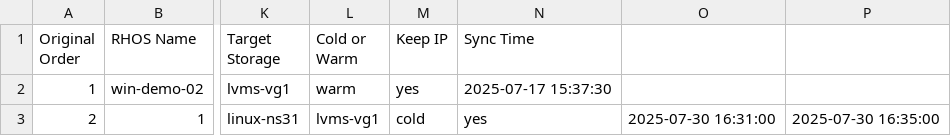
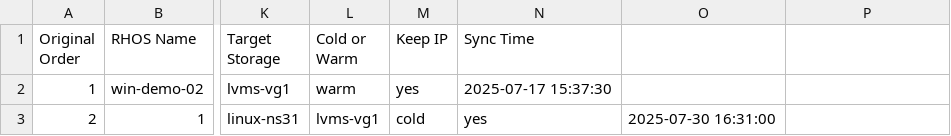
Before and after one commit to jainirajesh/mtvvmwtoopenshift, a CSV file: vm_list_to_migrate.csv, drawn as a sheet; only a part is shown, gaps mark what is left out; the diff names each change by its address in the sheet, - before the commit and + after, or states it on an @@ line.

Commit message:
Update vm_list_to_migrate.csv

```diff
--- a/vm_list_to_migrate.csv
+++ b/vm_list_to_migrate.csv
-P3: 2025-07-30 16:35:00
+P3: (empty)
```
